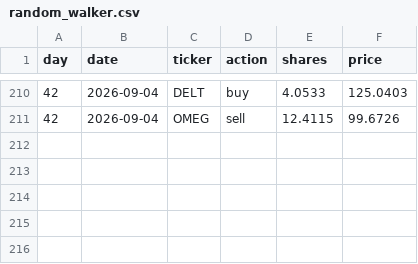
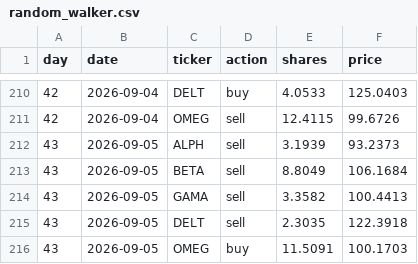
Before and after one commit to thebeardedmild/hello-world, a CSV file: finance fun/data/ledger/random_walker.csv, drawn as a sheet; only a part is shown, gaps mark what is left out.

```diff
--- a/finance fun/data/ledger/random_walker.csv
+++ b/finance fun/data/ledger/random_walker.csv
@@ -211 +211,6 @@ day,date,ticker,action,shares,price
 42,2026-09-04,OMEG,sell,12.4115,99.6726
+43,2026-09-05,ALPH,sell,3.1939,93.2373
+43,2026-09-05,BETA,sell,8.8049,106.1684
+43,2026-09-05,GAMA,sell,3.3582,100.4413
+43,2026-09-05,DELT,sell,2.3035,122.3918
+43,2026-09-05,OMEG,buy,11.5091,100.1703
```
Also changed, not shown: finance fun/data/ledger/equal_weight_rebalancer.csv, finance fun/data/ledger/mean_reversion.csv, 7 other files.
